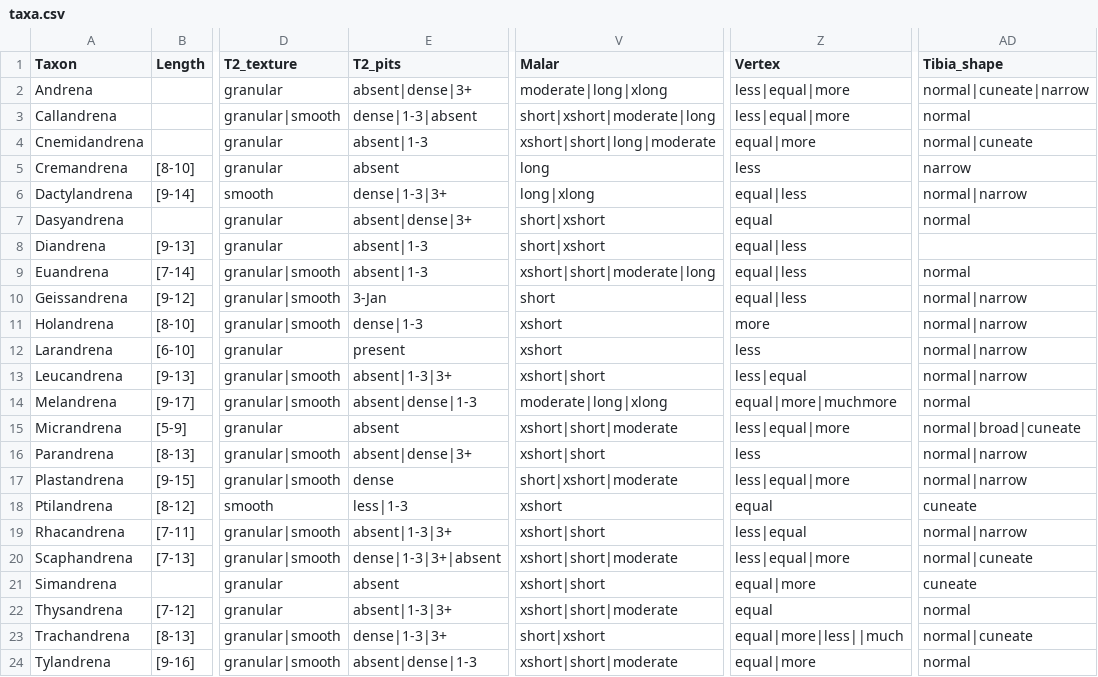
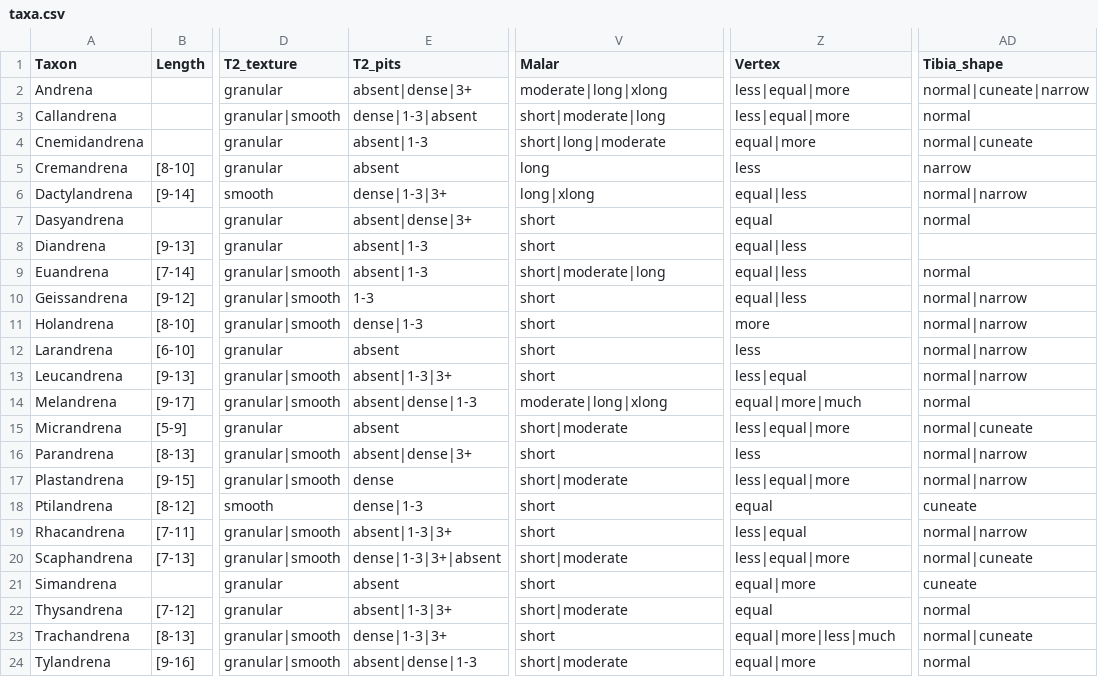
Before and after one commit to Leptinotarsa/AndrenaModel_8Jan22, a CSV file: identikit/kb/Andrena/taxa.csv, drawn as a sheet; only a part is shown, gaps mark what is left out; the diff names each change by its address in the sheet, - before the commit and + after, or states it on an @@ line.

```diff
--- a/identikit/kb/Andrena/taxa.csv
+++ b/identikit/kb/Andrena/taxa.csv
-V3 (Malar): short|xshort|moderate|long
+V3 (Malar): short|moderate|long
-V4 (Malar): xshort|short|long|moderate
+V4 (Malar): short|long|moderate
-V7:V8 (Malar): short|xshort
+V7:V8 (Malar): short
-V9 (Malar): xshort|short|moderate|long
+V9 (Malar): short|moderate|long
-E10 (T2_pits): 3-Jan
+E10 (T2_pits): 1-3
-V11:V12 (Malar): xshort
+V11:V12 (Malar): short
-E12 (T2_pits): present
+E12 (T2_pits): absent
-V13 (Malar): xshort|short
+V13 (Malar): short
-Z14 (Vertex): equal|more|muchmore
+Z14 (Vertex): equal|more|much
-V15 (Malar): xshort|short|moderate
+V15 (Malar): short|moderate
-AD15 (Tibia_shape): normal|broad|cuneate
+AD15 (Tibia_shape): normal|cuneate
-V16 (Malar): xshort|short
+V16 (Malar): short
-V17 (Malar): short|xshort|moderate
+V17 (Malar): short|moderate
-E18 (T2_pits): less|1-3
+E18 (T2_pits): dense|1-3
-V18 (Malar): xshort
+V18 (Malar): short
-V19 (Malar): xshort|short
+V19 (Malar): short
-V20 (Malar): xshort|short|moderate
+V20 (Malar): short|moderate
-V21 (Malar): xshort|short
+V21 (Malar): short
-V22 (Malar): xshort|short|moderate
+V22 (Malar): short|moderate
-V23 (Malar): short|xshort
+V23 (Malar): short
-Z23 (Vertex): equal|more|less||much
+Z23 (Vertex): equal|more|less|much
-V24 (Malar): xshort|short|moderate
+V24 (Malar): short|moderate
```
Also changed, not shown: identikit/kb/Andrena/values.csv.
